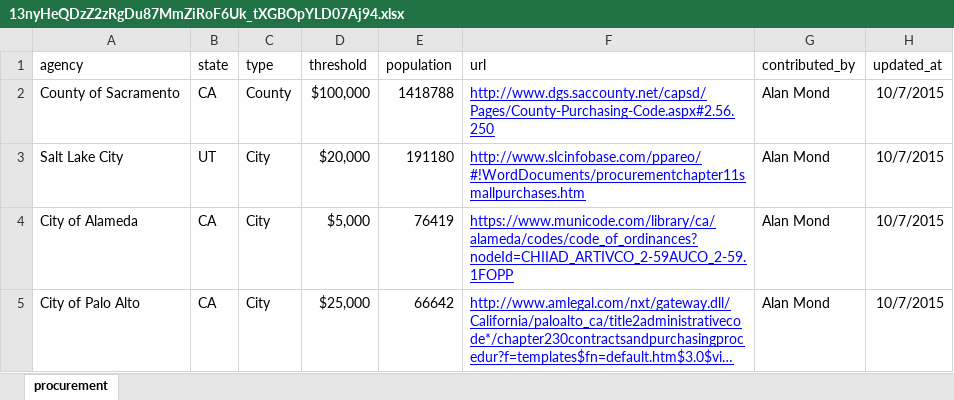
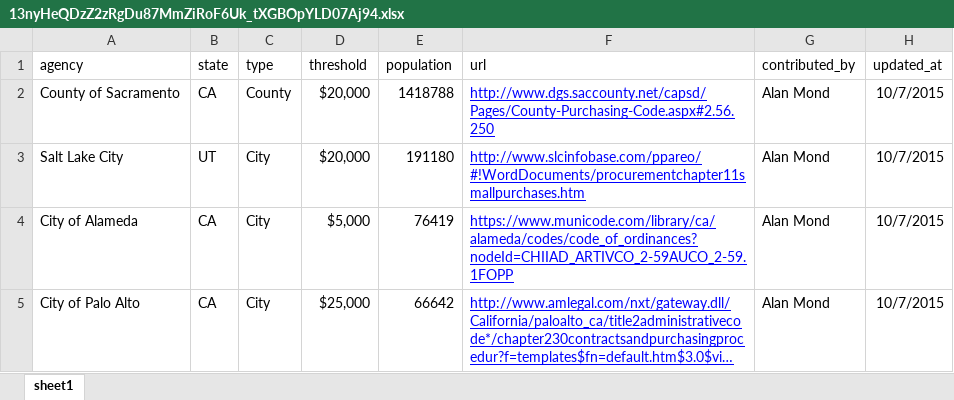
Before and after one commit to carlvlewis/openprocure, an Excel workbook: google_drive_cache/13nyHeQDzZ2zRgDu87MmZiRoF6Uk_tXGBOpYLD07Aj94.xlsx, sheet sheet1, drawn as a sheet; only a part is shown; long unchanged cells end in …; values as stored, in another font and other column widths than the file's, no borders; charts and pictures not drawn; the diff names each change by its address in the sheet, - before the commit and + after, or states it on an @@ line.

Commit message:
hooked up public Google Sheets to Open Procure application

```diff
--- a/google_drive_cache/13nyHeQDzZ2zRgDu87MmZiRoF6Uk_tXGBOpYLD07Aj94.xlsx (sheet sheet1)
+++ b/google_drive_cache/13nyHeQDzZ2zRgDu87MmZiRoF6Uk_tXGBOpYLD07Aj94.xlsx (sheet sheet1)
-sheet tab: procurement
+sheet tab: sheet1
-D2 (threshold): $100,000
+D2 (threshold): $20,000
```
Also changed, not shown: 4 other files.
